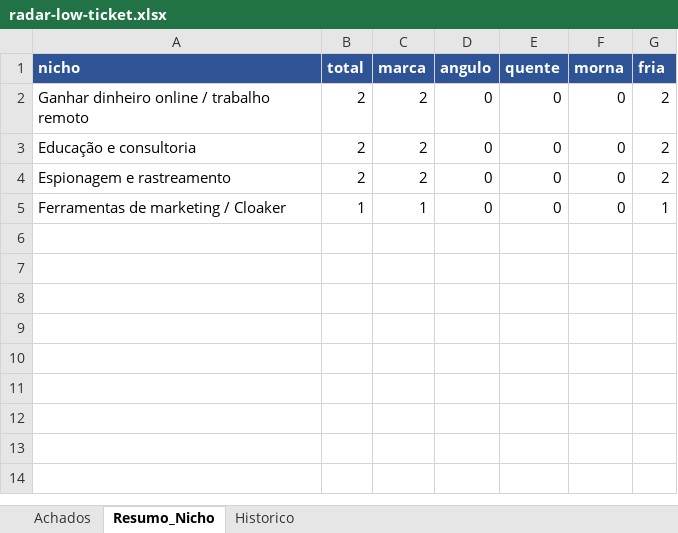
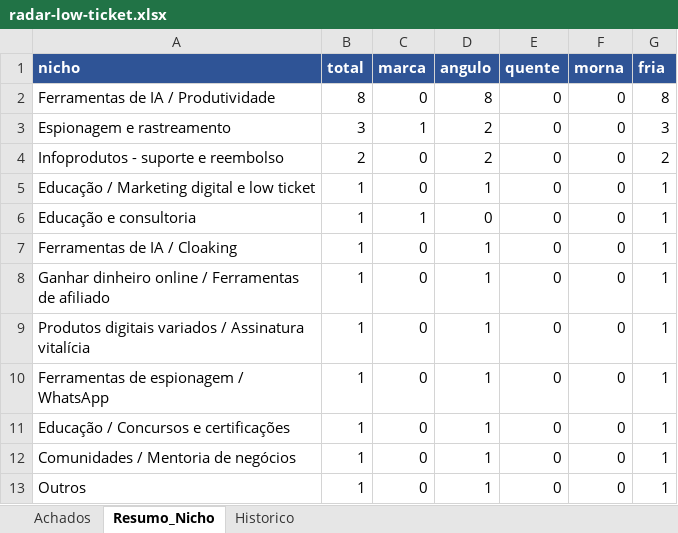
Before and after one commit to LucasRobs/lowticketswiki, an Excel workbook: Radar/radar-low-ticket.xlsx, sheet Resumo_Nicho, drawn as a sheet; values as stored, in another font and other column widths than the file's, no borders; removed rows and columns are numbered as before the commit, all else as after; the diff names each change by its address in the sheet, - before the commit and + after, or states it on an @@ line.

```diff
--- a/Radar/radar-low-ticket.xlsx (sheet Resumo_Nicho)
+++ b/Radar/radar-low-ticket.xlsx (sheet Resumo_Nicho)
+row 2: Ferramentas de IA / Produtividade | 8 | 0 | 8 | 0 | 0 | 8
+row 3: Espionagem e rastreamento | 3 | 1 | 2 | 0 | 0 | 3
-A4 (nicho): Ganhar dinheiro online / trabalho remoto
+A4 (nicho): Infoprodutos - suporte e reembolso
-C4 (marca): 2
+C4 (marca): 0
-D4 (angulo): 0
+D4 (angulo): 2
+row 5: Educação / Marketing digital e low ticket | 1 | 0 | 1 | 0 | 0 | 1
-B6 (total): 2
+B6 (total): 1
-C6 (marca): 2
+C6 (marca): 1
-G6 (fria): 2
+G6 (fria): 1
-row 4: Espionagem e rastreamento | 2 | 2 | 0 | 0 | 0 | 2
-A7 (nicho): Ferramentas de marketing / Cloaker
+A7 (nicho): Ferramentas de IA / Cloaking
-C7 (marca): 1
+C7 (marca): 0
-D7 (angulo): 0
+D7 (angulo): 1
+row 8: Ganhar dinheiro online / Ferramentas de afiliado | 1 | 0 | 1 | 0 | 0 | 1
+row 9: Produtos digitais variados / Assinatura vitalícia | 1 | 0 | 1 | 0 | 0 | 1
+row 10: Ferramentas de espionagem / WhatsApp | 1 | 0 | 1 | 0 | 0 | 1
+row 11: Educação / Concursos e certificações | 1 | 0 | 1 | 0 | 0 | 1
+row 12: Comunidades / Mentoria de negócios | 1 | 0 | 1 | 0 | 0 | 1
+row 13: Outros | 1 | 0 | 1 | 0 | 0 | 1
```
Also changed, not shown: sheet Achados, sheet Historico, 11 other files.
